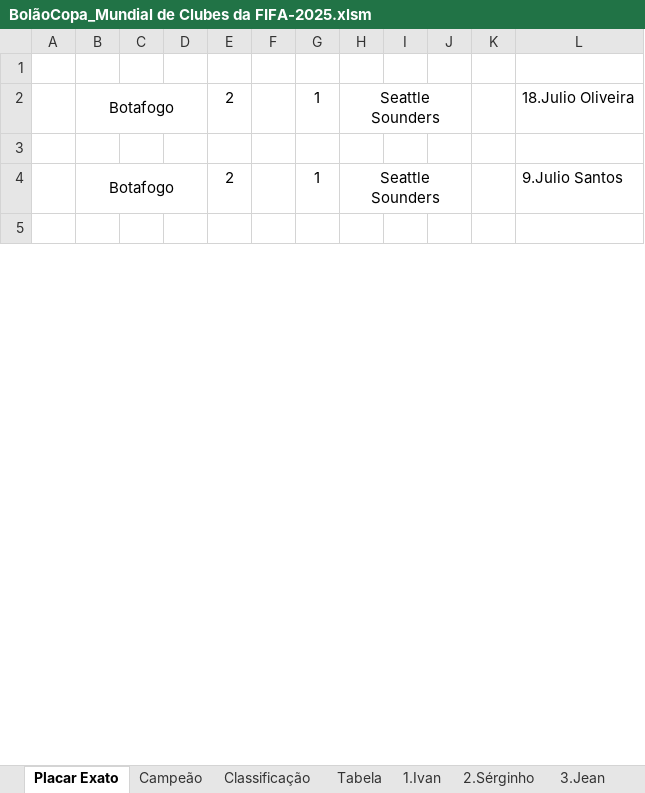
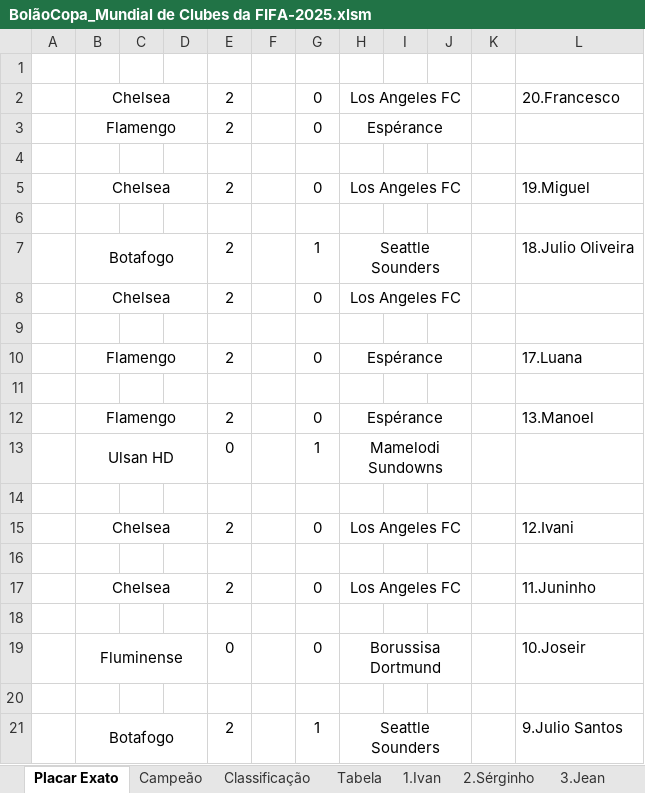
Before and after one commit to IvanIndaia/mundialdeclubes2025, an Excel workbook: docs/BolãoCopa_Mundial de Clubes da FIFA-2025.xlsm, sheet Placar Exato, drawn as a sheet; only a part is shown; the shorter side is filled out with more unchanged rows; values as stored, in another font and other column widths than the file's, no borders; the diff covers the shown part only; the diff names each change by its address in the sheet, - before the commit and + after, or states it on an @@ line.

```diff
--- a/docs/BolãoCopa_Mundial de Clubes da FIFA-2025.xlsm (sheet Placar Exato)
+++ b/docs/BolãoCopa_Mundial de Clubes da FIFA-2025.xlsm (sheet Placar Exato)
+row 2:  | Chelsea |  |  | 2 |  | 0 | Los Angeles FC |  |  |  | 20.Francesco
+row 3:  | Flamengo |  |  | 2 |  | 0 | Espérance
+row 4: (empty)
+row 5:  | Chelsea |  |  | 2 |  | 0 | Los Angeles FC |  |  |  | 19.Miguel
+row 6: (empty)
+row 8:  | Chelsea |  |  | 2 |  | 0 | Los Angeles FC
+row 9: (empty)
+row 10:  | Flamengo |  |  | 2 |  | 0 | Espérance |  |  |  | 17.Luana
+row 11: (empty)
+row 12:  | Flamengo |  |  | 2 |  | 0 | Espérance |  |  |  | 13.Manoel
+row 13:  | Ulsan HD |  |  | 0 |  | 1 | Mamelodi Sundowns
+row 14: (empty)
+row 15:  | Chelsea |  |  | 2 |  | 0 | Los Angeles FC |  |  |  | 12.Ivani
+row 16: (empty)
+row 17:  | Chelsea |  |  | 2 |  | 0 | Los Angeles FC |  |  |  | 11.Juninho
+row 18: (empty)
+row 19:  | Fluminense |  |  | 0 |  | 0 | Borussisa Dortmund |  |  |  | 10.Joseir
```
Also changed, not shown: 14 added rows elsewhere in this sheet, sheet Classificação, sheet Tabela, sheet 3.Jean, sheet 13.Manoel, sheet 20.Francesco, sheet 1.Ivan, 17 more sheets, hidden cells, 1 other file.
